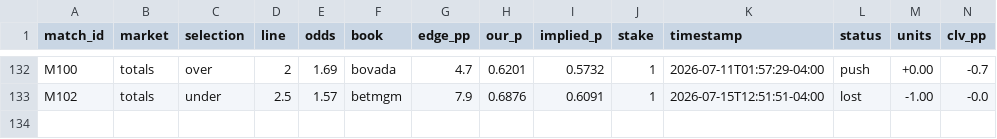
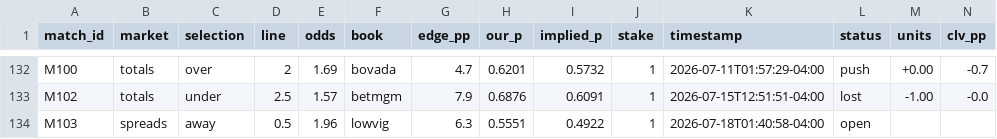
Before and after one commit to alxgriff/wc26-hub, a CSV file: data/picks_log.csv, drawn as a sheet; only a part is shown, gaps mark what is left out; the diff names each change by its address in the sheet, - before the commit and + after, or states it on an @@ line.

```diff
--- a/data/picks_log.csv
+++ b/data/picks_log.csv
+row 134: M103 | spreads | away | 0.5 | 1.96 | lowvig | 6.3 | 0.5551 | 0.4922 | 1 | 2026-07-18T01:40:58-04:00 | open
```
Also changed, not shown: data/ko_predictions_log.csv, 8 other files.
